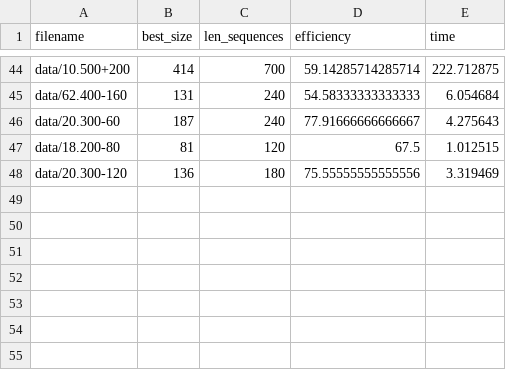
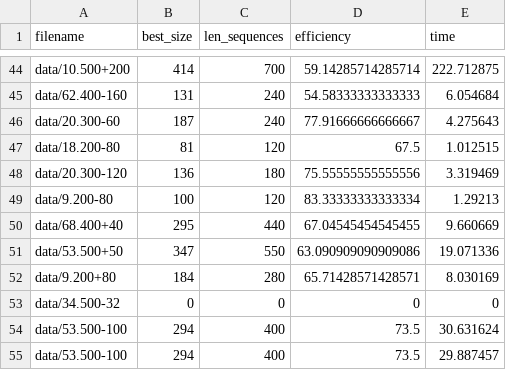
Before and after one commit to chris710/DNAsequencer, a CSV file: stat_new.csv, drawn as a sheet; only a part is shown, gaps mark what is left out; the diff names each change by its address in the sheet, - before the commit and + after, or states it on an @@ line.

Commit message:
adding data

```diff
--- a/stat_new.csv
+++ b/stat_new.csv
+row 49: data/9.200-80 | 100 | 120 | 83.33333333333334 | 1.29213
+row 50: data/68.400+40 | 295 | 440 | 67.04545454545455 | 9.660669
+row 51: data/53.500+50 | 347 | 550 | 63.090909090909086 | 19.071336
+row 52: data/9.200+80 | 184 | 280 | 65.71428571428571 | 8.030169
+row 53: data/34.500-32 | 0 | 0 | 0 | 0
+row 54: data/53.500-100 | 294 | 400 | 73.5 | 30.631624
+row 55: data/53.500-100 | 294 | 400 | 73.5 | 29.887457
```
